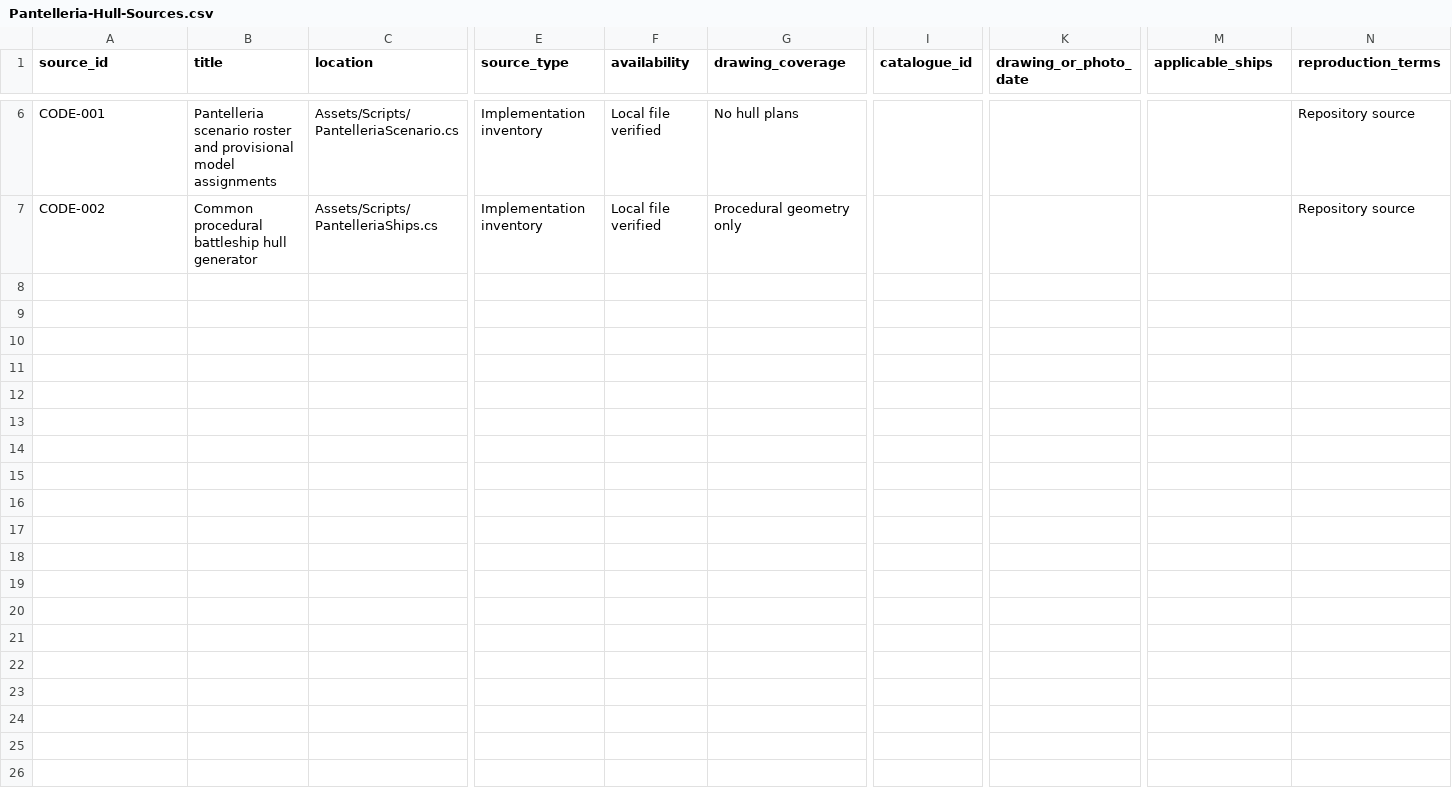
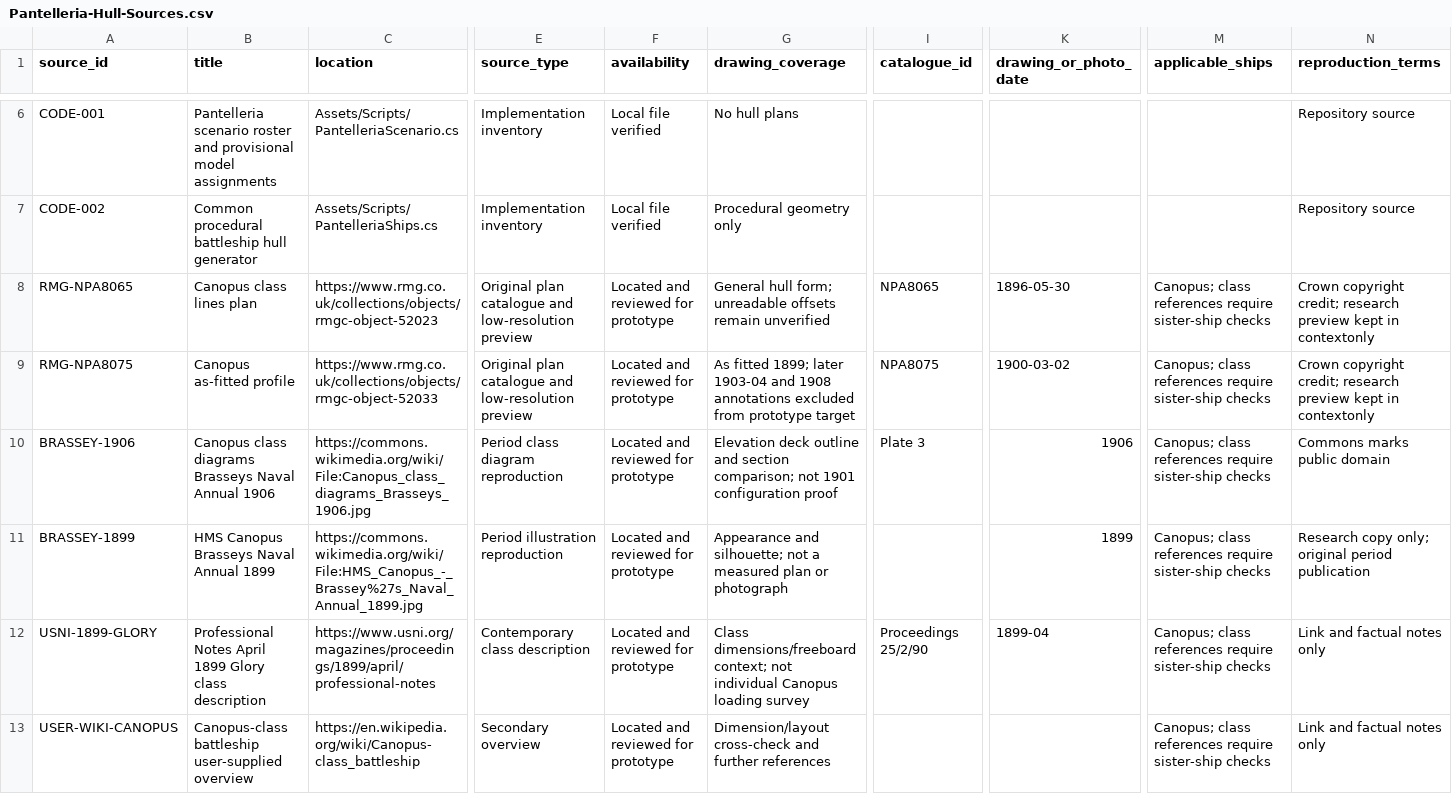
Before and after one commit to murdockpeter/ironclads_digitized, a CSV file: Documentation/Pantelleria-Hull-Sources.csv, drawn as a sheet; only a part is shown, gaps mark what is left out; rows hold the shown columns only; the diff names each change by its address in the sheet, - before the commit and + after, or states it on an @@ line.

```diff
--- a/Documentation/Pantelleria-Hull-Sources.csv
+++ b/Documentation/Pantelleria-Hull-Sources.csv
+row 8: RMG-NPA8065 | Canopus class lines plan | https://www.rmg.co.uk/collections/objects/rmgc-object-52023 | Original plan catalogue and low-resolution preview | Located and reviewed for prototype | General hull form; unreadable offsets remain unverified | NPA8065 | 1896-05-30 | Canopus; class references require sister-ship checks | Crown copyright credit; research preview kept in contextonly
+row 9: RMG-NPA8075 | Canopus as-fitted profile | https://www.rmg.co.uk/collections/objects/rmgc-object-52033 | Original plan catalogue and low-resolution preview | Located and reviewed for prototype | As fitted 1899; later 1903-04 and 1908 annotations excluded from prototype target | NPA8075 | 1900-03-02 | Canopus; class references require sister-ship checks | Crown copyright credit; research preview kept in contextonly
+row 10: BRASSEY-1906 | Canopus class diagrams Brasseys Naval Annual 1906 | https://commons.wikimedia.org/wiki/File:Canopus_class_diagrams_Brasseys_1906.jpg | Period class diagram reproduction | Located and reviewed for prototype | Elevation deck outline and section comparison; not 1901 configuration proof | Plate 3 | 1906 | Canopus; class references require sister-ship checks | Commons marks public domain
+row 11: BRASSEY-1899 | HMS Canopus Brasseys Naval Annual 1899 | https://commons.wikimedia.org/wiki/File:HMS_Canopus_-_Brassey%27s_Naval_Annual_1899.jpg | Period illustration reproduction | Located and reviewed for prototype | Appearance and silhouette; not a measured plan or photograph |  | 1899 | Canopus; class references require sister-ship checks | Research copy only; original period publication
+row 12: USNI-1899-GLORY | Professional Notes April 1899 Glory class description | https://www.usni.org/magazines/proceedings/1899/april/professional-notes | Contemporary class description | Located and reviewed for prototype | Class dimensions/freeboard context; not individual Canopus loading survey | Proceedings 25/2/90 | 1899-04 | Canopus; class references require sister-ship checks | Link and factual notes only
+row 13: USER-WIKI-CANOPUS | Canopus-class battleship user-supplied overview | https://en.wikipedia.org/wiki/Canopus-class_battleship | Secondary overview | Located and reviewed for prototype | Dimension/layout cross-check and further references |  |  | Canopus; class references require sister-ship checks | Link and factual notes only
```
Also changed, not shown: Documentation/Pantelleria-Hull-Research.csv, 33 other files.
